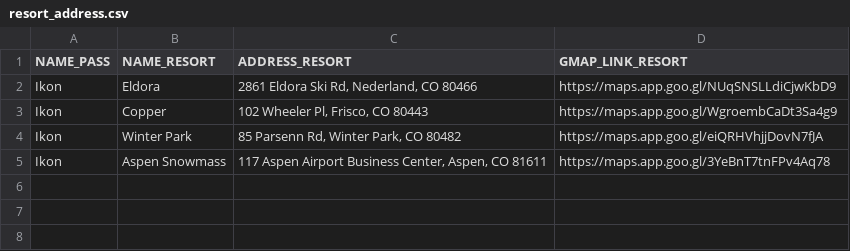
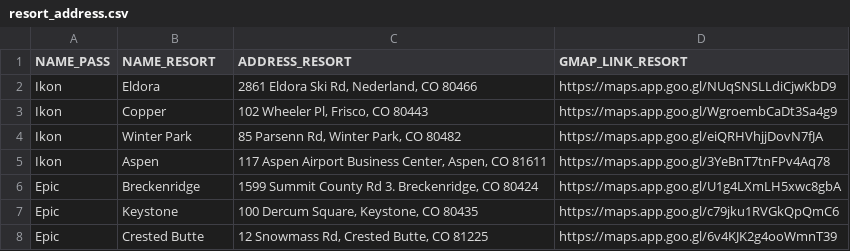
Before and after one commit to miosisoniii/resorttrafficR, a CSV file: data_raw/resort_address.csv, drawn as a sheet.

Commit message:
update app.R and resort addresses

```diff
--- a/data_raw/resort_address.csv
+++ b/data_raw/resort_address.csv
@@ -4,2 +4,5 @@ Ikon,Copper,"102 Wheeler Pl, Frisco, CO 80443",https://maps.app.goo.gl/WgroembCa
 Ikon,Winter Park,"85 Parsenn Rd, Winter Park, CO 80482",https://maps.app.goo.gl/eiQRHVhjjDovN7fJA
-Ikon,Aspen Snowmass,"117 Aspen Airport Business Center, Aspen, CO 81611",https://maps.app.goo.gl/3YeBnT7tnFPv4Aq78
+Ikon,Aspen,"117 Aspen Airport Business Center, Aspen, CO 81611",https://maps.app.goo.gl/3YeBnT7tnFPv4Aq78
+Epic,Breckenridge,"1599 Summit County Rd 3. Breckenridge, CO 80424",https://maps.app.goo.gl/U1g4LXmLH5xwc8gbA
+Epic,Keystone,"100 Dercum Square, Keystone, CO 80435",https://maps.app.goo.gl/c79jku1RVGkQpQmC6
+Epic,Crested Butte,"12 Snowmass Rd, Crested Butte, CO 81225",https://maps.app.goo.gl/6v4KJK2g4ooWmnT39
```
Also changed, not shown: 4 other files.
